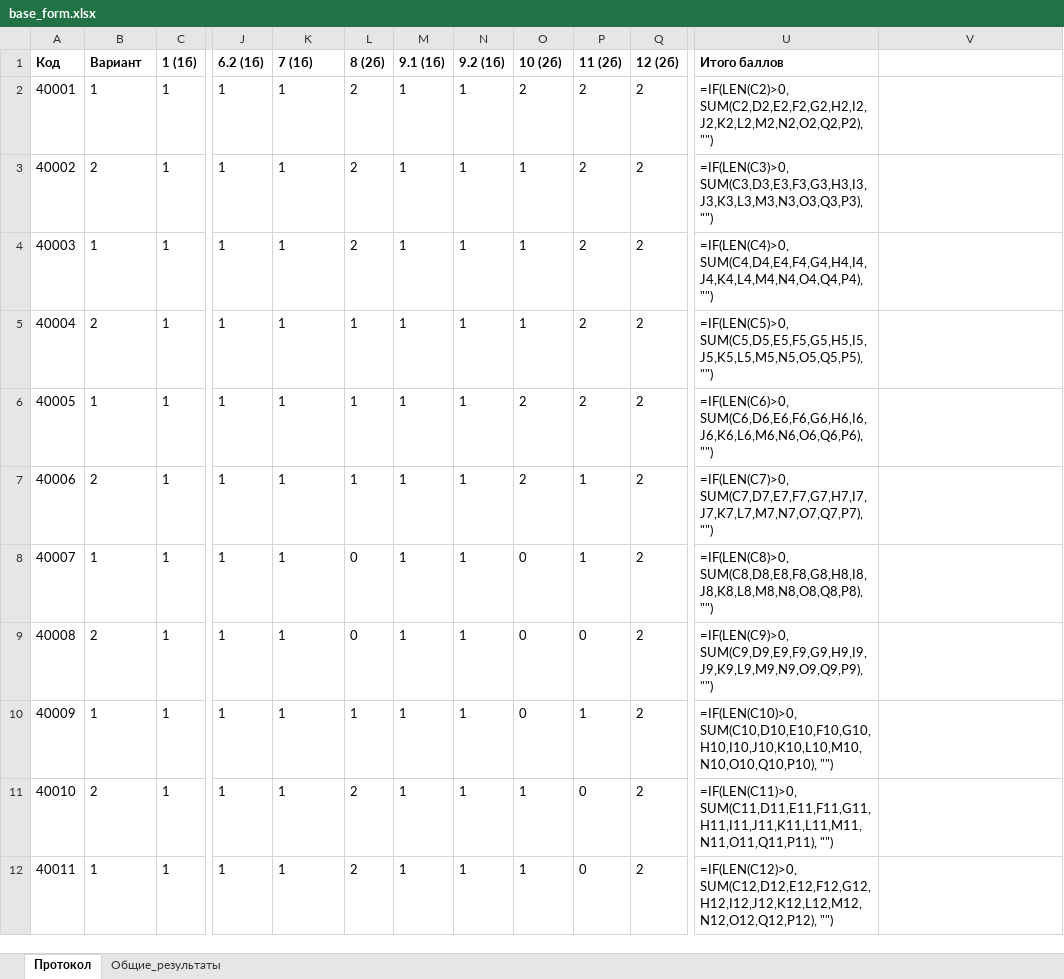
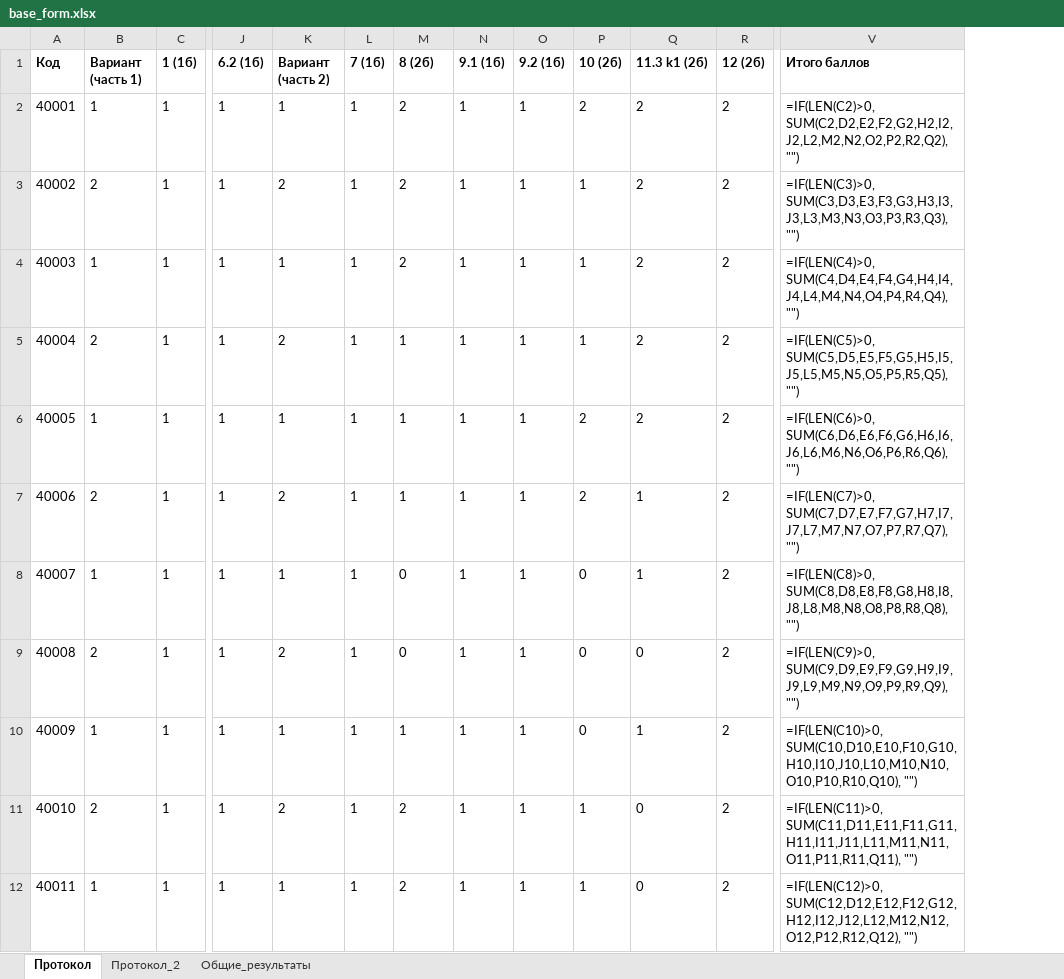
Before and after one commit to WebDevRun/vpr_analizer, an Excel workbook: tables/base_form.xlsx, sheet Протокол, drawn as a sheet; only a part is shown, gaps mark what is left out; values as stored, in another font and other column widths than the file's, no borders; formulas without a stored value are shown as written; conditional formats not drawn; removed rows and columns are numbered as before the commit, all else as after; the diff covers the shown part only; the diff names each change by its address in the sheet, - before the commit and + after, or states it on an @@ line.

Commit message:
fix: skip variant column

```diff
--- a/tables/base_form.xlsx (sheet Протокол)
+++ b/tables/base_form.xlsx (sheet Протокол)
+sheet tab: Протокол_2
+column Q (11.3 k1 (2б)), rows 2-12: 2 | 2 | 2 | 2 | 2 | 1 | 1 | 0 | 1 | 0 | 0
-column U (Итого баллов), rows 2-12: =IF(LEN(C2)>0, SUM(C2,D2,E2,F2,G2,H2,I2,J2,K2,L2,M2,N2,O2,Q2,P2), "") | =IF(LEN(C3)>0, SUM(C3,D3,E3,F3,G3,H3,I3,J3,K3,L3,M3,N3,O3,Q3,P3), "") | =IF(LEN(C4)>0, SUM(C4,D4,E4,F4,G4,H4,I4,J4,K4,L4,M4,N4,O4,Q4,P4), "") | =IF(LEN(C5)>0, SUM(C5,D5,E5,F5,G5,H5,I5,J5,K5,L5,M5,N5,O5,Q5,P5), "") | =IF(LEN(C6)>0, SUM(C6,D6,E6,F6,G6,H6,I6,J6,K6,L6,M6,N6,O6,Q6,P6), "") | =IF(LEN(C7)>0, SUM(C7,D7,E7,F7,G7,H7,I7,J7,K7,L7,M7,N7,O7,Q7,P7), "") | =IF(LEN(C8)>0, SUM(C8,D8,E8,F8,G8,H8,I8,J8,K8,L8,M8,N8,O8,Q8,P8), "") | =IF(LEN(C9)>0, SUM(C9,D9,E9,F9,G9,H9,I9,J9,K9,L9,M9,N9,O9,Q9,P9), "") | =IF(LEN(C10)>0, SUM(C10,D10,E10,F10,G10,H10,I10,J10,K10,L10,M10,N10,O10,Q10,P10), "") | =IF(LEN(C11)>0, SUM(C11,D11,E11,F11,G11,H11,I11,J11,K11,L11,M11,N11,O11,Q11,P11), "") | =IF(LEN(C12)>0, SUM(C12,D12,E12,F12,G12,H12,I12,J12,K12,L12,M12,N12,O12,Q12,P12), "")
-B1: Вариант
+B1: Вариант (часть 1)
-K1: 7 (1б)
+K1: Вариант (часть 2)
-L1: 8 (2б)
+L1: 7 (1б)
-M1: 9.1 (1б)
+M1: 8 (2б)
-N1: 9.2 (1б)
+N1: 9.1 (1б)
-O1: 10 (2б)
+O1: 9.2 (1б)
-P1: 11 (2б)
+P1: 10 (2б)
-V1: (empty)
+V1: Итого баллов
-L2:L4 (7 (1б)): 2
+L2:L4 (7 (1б)): 1
-M2:M4 (8 (2б)): 1
+M2:M4 (8 (2б)): 2
-O2 (9.2 (1б)): 2
+O2 (9.2 (1б)): 1
-V2 (Итого баллов): (empty)
+V2 (Итого баллов): =IF(LEN(C2)>0, SUM(C2,D2,E2,F2,G2,H2,I2,J2,L2,M2,N2,O2,P2,R2,Q2), "")
-K3 (Вариант (часть 2)): 1
+K3 (Вариант (часть 2)): 2
-P3:P5 (10 (2б)): 2
+P3:P5 (10 (2б)): 1
-V3 (Итого баллов): (empty)
+V3 (Итого баллов): =IF(LEN(C3)>0, SUM(C3,D3,E3,F3,G3,H3,I3,J3,L3,M3,N3,O3,P3,R3,Q3), "")
-V4 (Итого баллов): (empty)
+V4 (Итого баллов): =IF(LEN(C4)>0, SUM(C4,D4,E4,F4,G4,H4,I4,J4,L4,M4,N4,O4,P4,R4,Q4), "")
-K5 (Вариант (часть 2)): 1
+K5 (Вариант (часть 2)): 2
-V5 (Итого баллов): (empty)
+V5 (Итого баллов): =IF(LEN(C5)>0, SUM(C5,D5,E5,F5,G5,H5,I5,J5,L5,M5,N5,O5,P5,R5,Q5), "")
-O6:O7 (9.2 (1б)): 2
+O6:O7 (9.2 (1б)): 1
-V6 (Итого баллов): (empty)
+V6 (Итого баллов): =IF(LEN(C6)>0, SUM(C6,D6,E6,F6,G6,H6,I6,J6,L6,M6,N6,O6,P6,R6,Q6), "")
-K7 (Вариант (часть 2)): 1
+K7 (Вариант (часть 2)): 2
-P7 (10 (2б)): 1
+P7 (10 (2б)): 2
-V7 (Итого баллов): (empty)
+V7 (Итого баллов): =IF(LEN(C7)>0, SUM(C7,D7,E7,F7,G7,H7,I7,J7,L7,M7,N7,O7,P7,R7,Q7), "")
-L8:L9 (7 (1б)): 0
+L8:L9 (7 (1б)): 1
-M8:M9 (8 (2б)): 1
+M8:M9 (8 (2б)): 0
-O8:O10 (9.2 (1б)): 0
+O8:O10 (9.2 (1б)): 1
-P8 (10 (2б)): 1
+P8 (10 (2б)): 0
-V8 (Итого баллов): (empty)
+V8 (Итого баллов): =IF(LEN(C8)>0, SUM(C8,D8,E8,F8,G8,H8,I8,J8,L8,M8,N8,O8,P8,R8,Q8), "")
-K9 (Вариант (часть 2)): 1
+K9 (Вариант (часть 2)): 2
-V9 (Итого баллов): (empty)
+V9 (Итого баллов): =IF(LEN(C9)>0, SUM(C9,D9,E9,F9,G9,H9,I9,J9,L9,M9,N9,O9,P9,R9,Q9), "")
-P10 (10 (2б)): 1
+P10 (10 (2б)): 0
-V10 (Итого баллов): (empty)
+V10 (Итого баллов): =IF(LEN(C10)>0, SUM(C10,D10,E10,F10,G10,H10,I10,J10,L10,M10,N10,O10,P10,R10,Q10), "")
-K11 (Вариант (часть 2)): 1
+K11 (Вариант (часть 2)): 2
-L11:L12 (7 (1б)): 2
+L11:L12 (7 (1б)): 1
-M11:M12 (8 (2б)): 1
+M11:M12 (8 (2б)): 2
-P11:P12 (10 (2б)): 0
+P11:P12 (10 (2б)): 1
-V11 (Итого баллов): (empty)
+V11 (Итого баллов): =IF(LEN(C11)>0, SUM(C11,D11,E11,F11,G11,H11,I11,J11,L11,M11,N11,O11,P11,R11,Q11), "")
-V12 (Итого баллов): (empty)
+V12 (Итого баллов): =IF(LEN(C12)>0, SUM(C12,D12,E12,F12,G12,H12,I12,J12,L12,M12,N12,O12,P12,R12,Q12), "")
```
Also changed, not shown: 1 added row, 1 removed row and 173 edited cells elsewhere in this sheet, sheet Общие_результаты, 4 other files.
